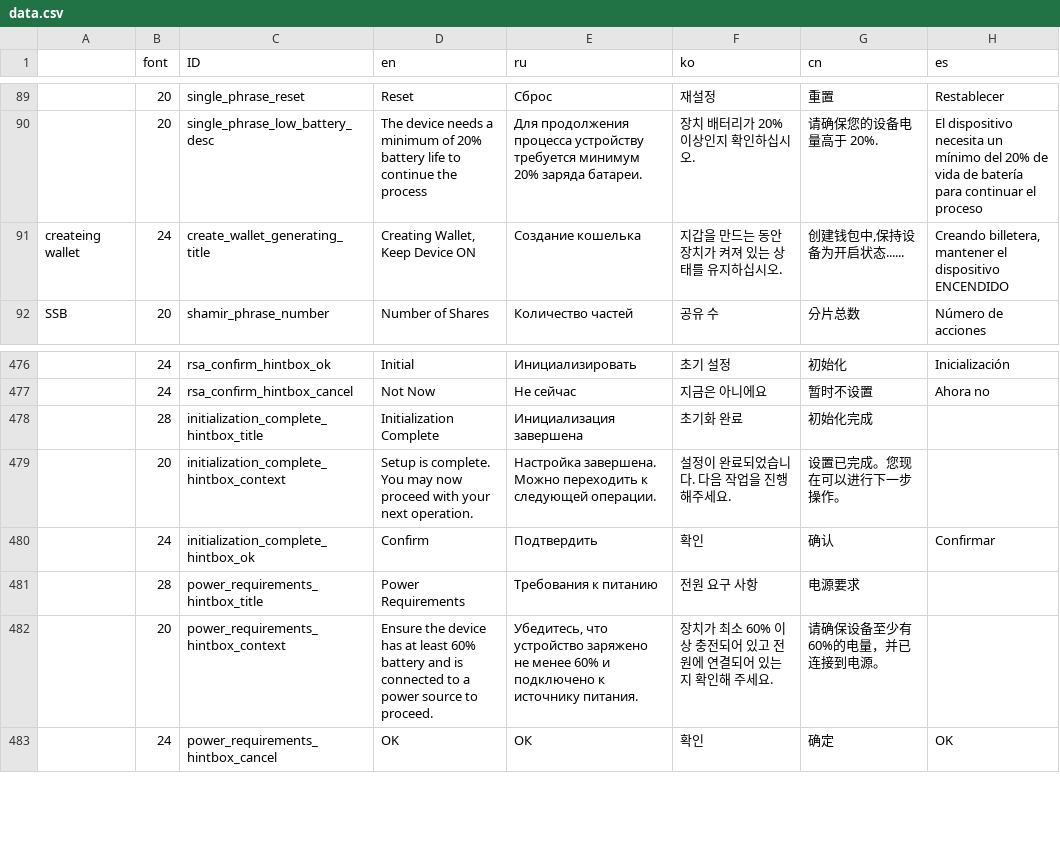
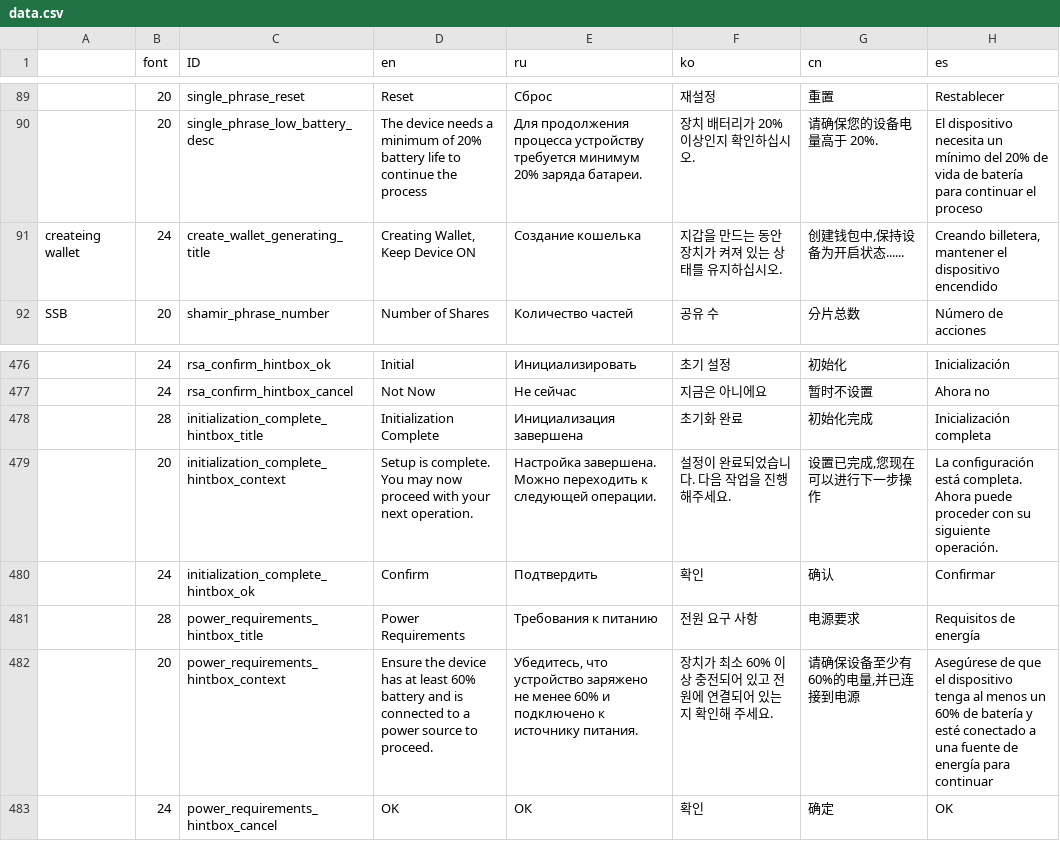
Before and after one commit to KeystoneHQ/keystone3-firmware, a CSV file: src/ui/lv_i18n/data.csv, drawn as a sheet; only a part is shown, gaps mark what is left out; the diff names each change by its address in the sheet, - before the commit and + after, or states it on an @@ line.

```diff
--- a/src/ui/lv_i18n/data.csv
+++ b/src/ui/lv_i18n/data.csv
-H91 (es): …el dispositivo ENCENDIDO
+H91 (es): …el dispositivo encendido
-H478 (es): (empty)
+H478 (es): Inicialización completa
-G479 (cn): 设置已完成。您现在可以进行下一步操作。
+G479 (cn): 设置已完成,您现在可以进行下一步操作
-H479 (es): (empty)
+H479 (es): La configuración está completa. Ahora puede proceder con su siguiente operación.
-H481 (es): (empty)
+H481 (es): Requisitos de energía
-G482 (cn): 请确保设备至少有60%的电量，并已连接到电源。
+G482 (cn): 请确保设备至少有60%的电量,并已连接到电源
-H482 (es): (empty)
+H482 (es): Asegúrese de que el dispositivo tenga al menos un 60% de batería y esté conectado a una fuente de energía para continuar
```
Also changed, not shown: 1 other file.
